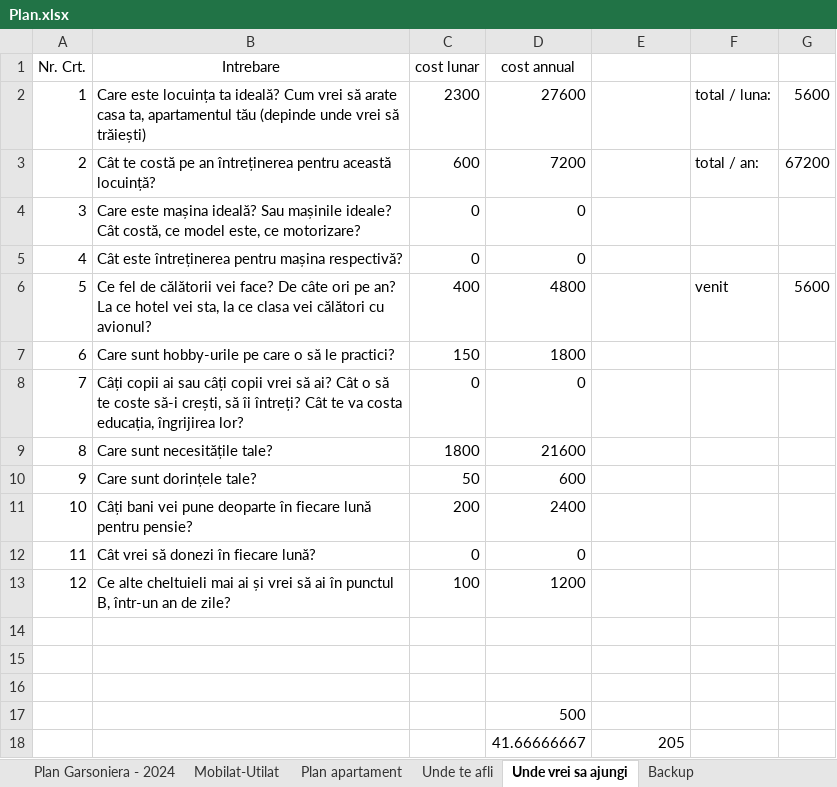
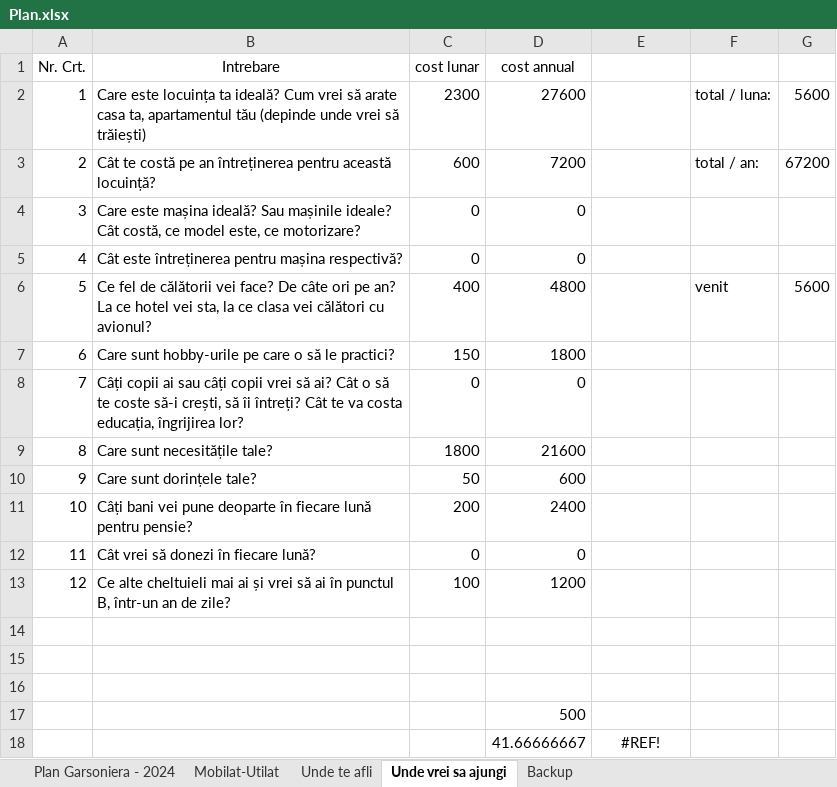
Before and after one commit to TheAncientOwl/finance, an Excel workbook: Plan.xlsx, sheet Unde vrei sa ajungi, drawn as a sheet; values as stored, in another font and other column widths than the file's, no borders; the diff names each change by its address in the sheet, - before the commit and + after, or states it on an @@ line.

```diff
--- a/Plan.xlsx (sheet Unde vrei sa ajungi)
+++ b/Plan.xlsx (sheet Unde vrei sa ajungi)
-sheet tab: Plan apartament
-E18: 205
+E18: #REF!
-E18 alignment: right
+E18 alignment: center
```
Also changed, not shown: sheet Plan Garsoniera - 2024, sheet Mobilat-Utilat, formulas that keep their value.
